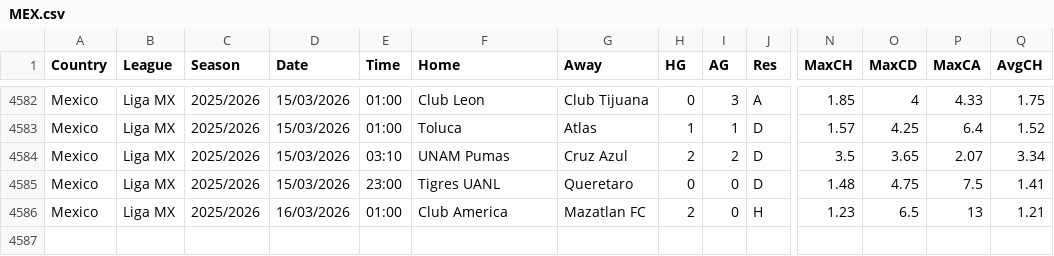
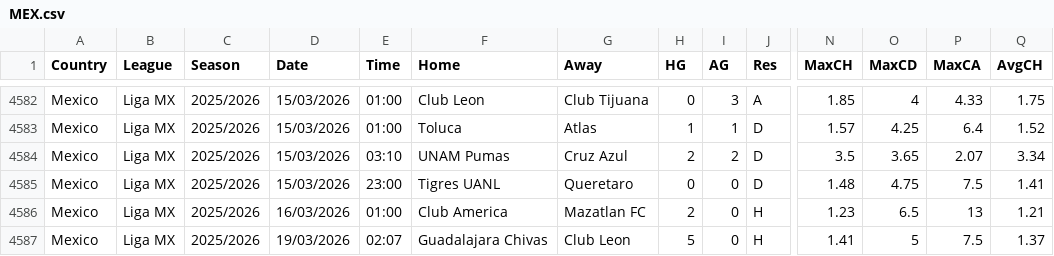
Before and after one commit to majoroka/sportBet-App, a CSV file: public/data/standings/MEX.csv, drawn as a sheet; only a part is shown, gaps mark what is left out; rows hold the shown columns only; the diff names each change by its address in the sheet, - before the commit and + after, or states it on an @@ line.

```diff
--- a/public/data/standings/MEX.csv
+++ b/public/data/standings/MEX.csv
+row 4587: Mexico | Liga MX | 2025/2026 | 19/03/2026 | 02:07 | Guadalajara Chivas | Club Leon | 5 | 0 | H | 1.41 | 5 | 7.5 | 1.37
```
Also changed, not shown: public/data/standings/ARG.csv, public/data/standings/BRA.csv, 5 other files.
